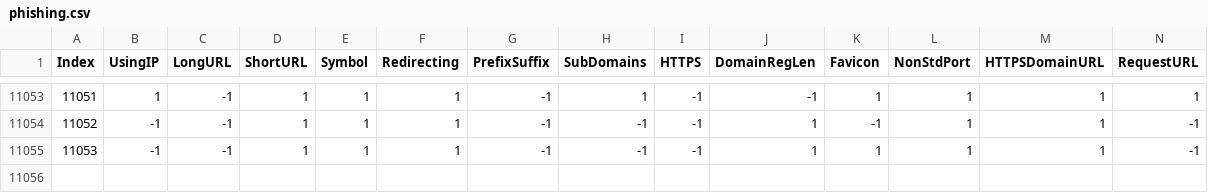
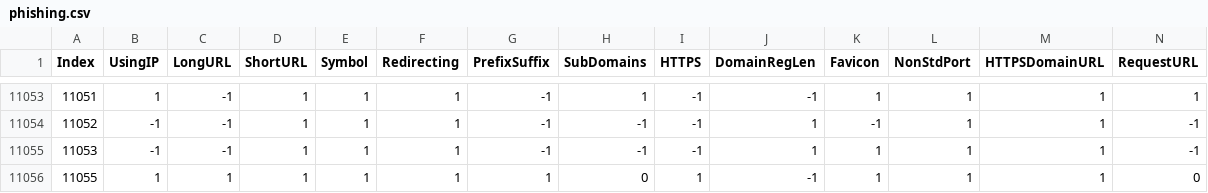
Before and after one commit to Jayanth-MKV/Phishy, a CSV file: phishing.csv, drawn as a sheet; only a part is shown, gaps mark what is left out; rows hold the shown columns only; the diff names each change by its address in the sheet, - before the commit and + after, or states it on an @@ line.

```diff
--- a/phishing.csv
+++ b/phishing.csv
+row 11056: 11055 | 1 | 1 | 1 | 1 | 1 | 1 | 0 | 1 | -1 | 1 | 1 | 1 | 0
```
Also changed, not shown: 5 other files.
